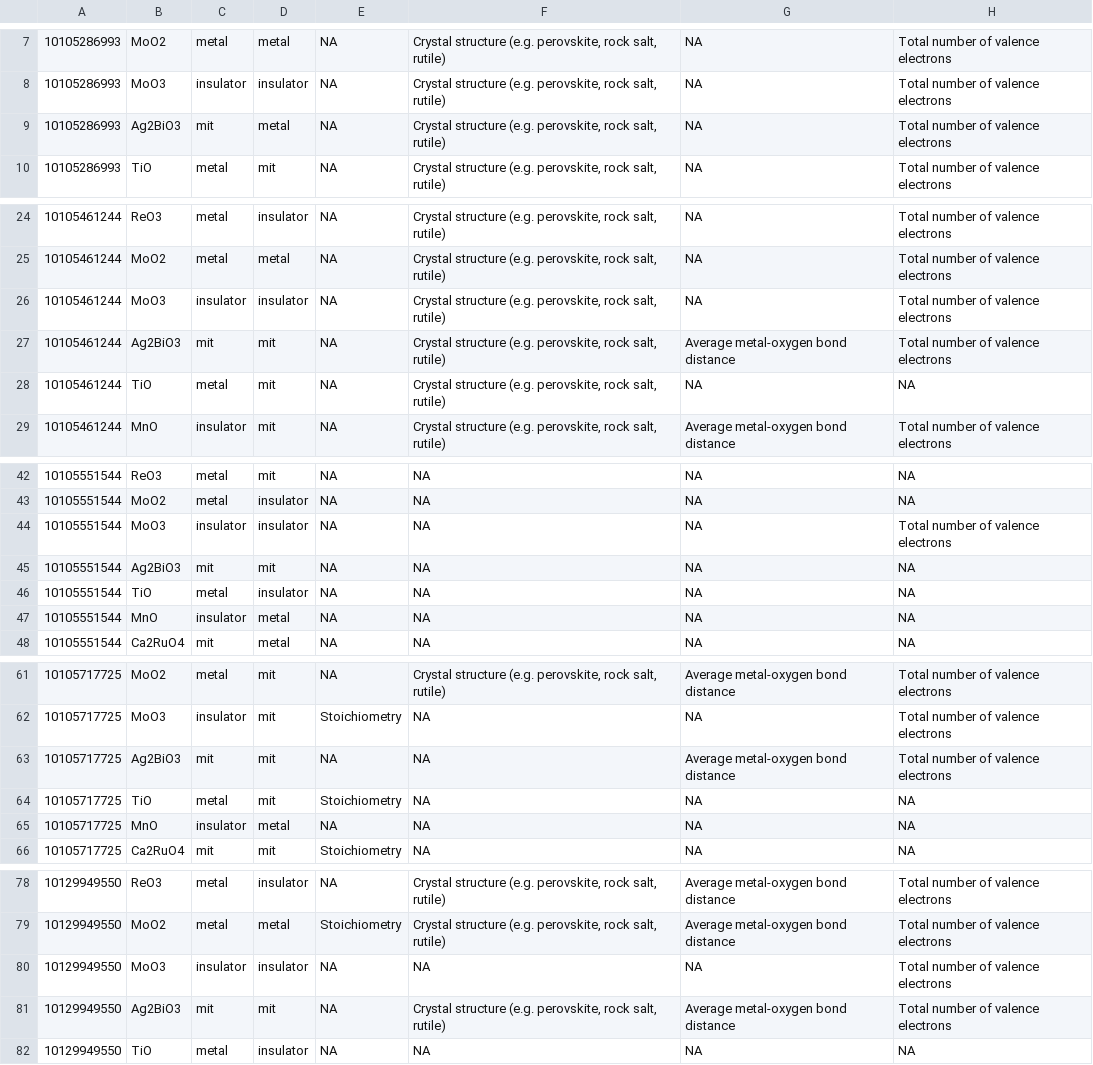
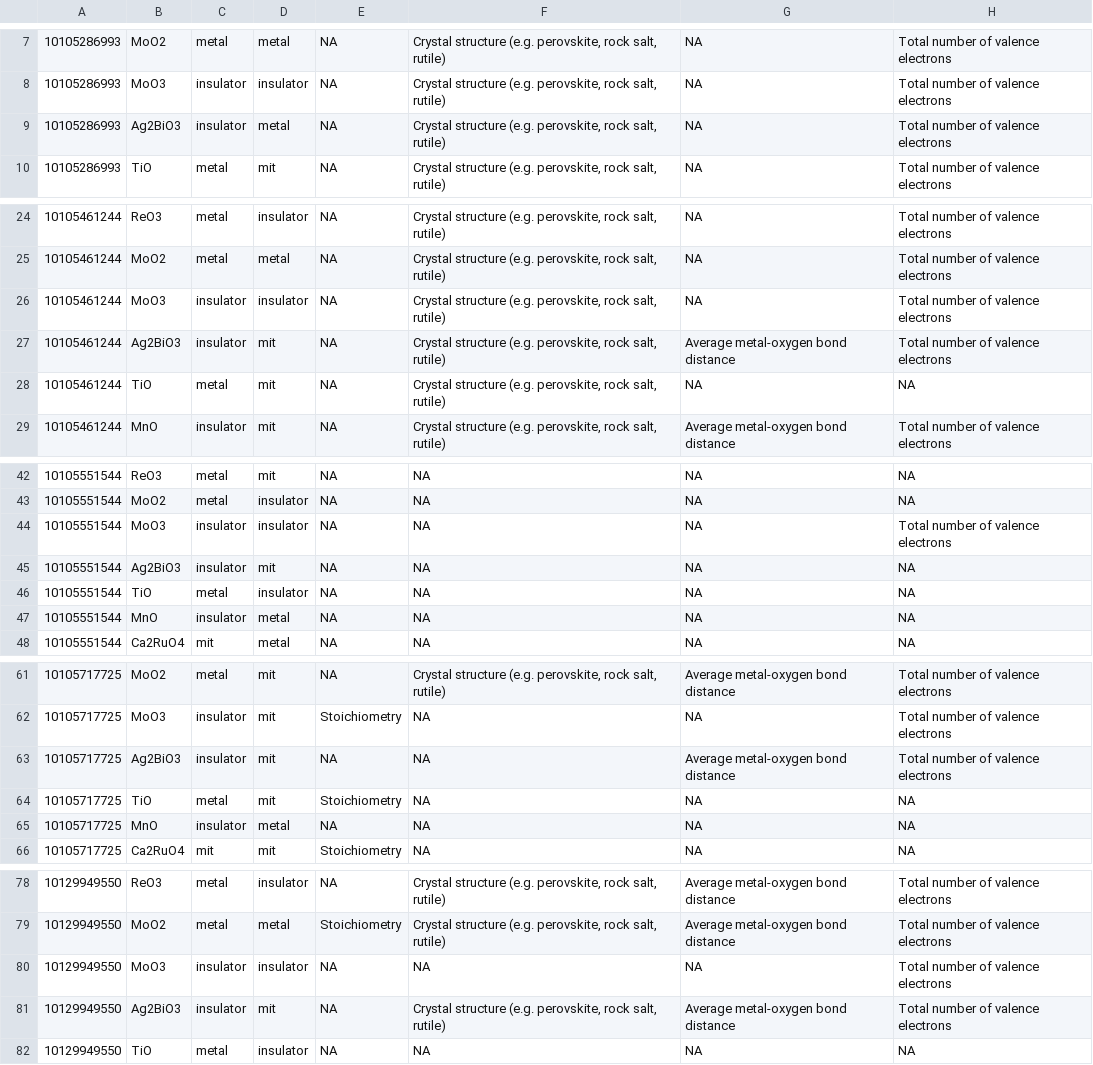
Before and after one commit to rpw199912j/mit_classification_demographics, a CSV file: data/processed/all_respondents.csv, drawn as a sheet; only a part is shown, gaps mark what is left out; the diff covers the shown part only; the diff names each change by its address in the sheet, - before the commit and + after, or states it on an @@ line.

Commit message:
updated processed datasets

```diff
--- a/data/processed/all_respondents.csv
+++ b/data/processed/all_respondents.csv
-C9: mit
+C9: insulator
-C27: mit
+C27: insulator
-C45: mit
+C45: insulator
-C63: mit
+C63: insulator
-C81: mit
+C81: insulator
```
Also changed, not shown: 48 edited cells elsewhere in this file, data/processed/demographics.csv.
